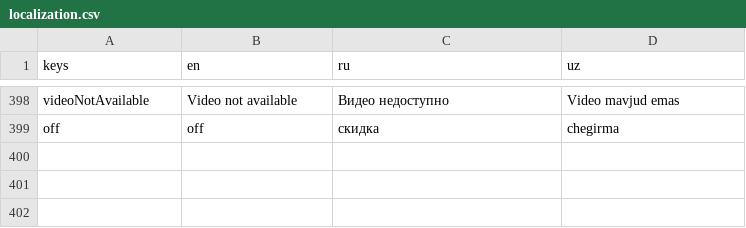
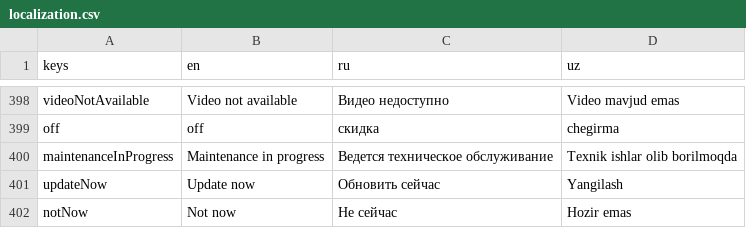
Before and after one commit to TheAbror/edulab_b2b, a CSV file: assets/localization/localization.csv, drawn as a sheet; only a part is shown, gaps mark what is left out; the diff names each change by its address in the sheet, - before the commit and + after, or states it on an @@ line.

```diff
--- a/assets/localization/localization.csv
+++ b/assets/localization/localization.csv
+row 400: maintenanceInProgress | Maintenance in progress | Ведется техническое обслуживание | Texnik ishlar olib borilmoqda
+row 401: updateNow | Update now | Обновить сейчас | Yangilash
+row 402: notNow | Not now | Не сейчас | Hozir emas
```
Also changed, not shown: 18 other files.
